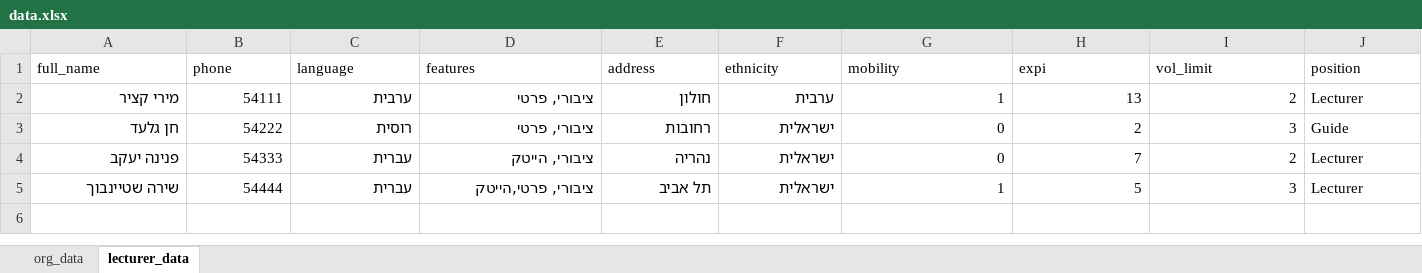
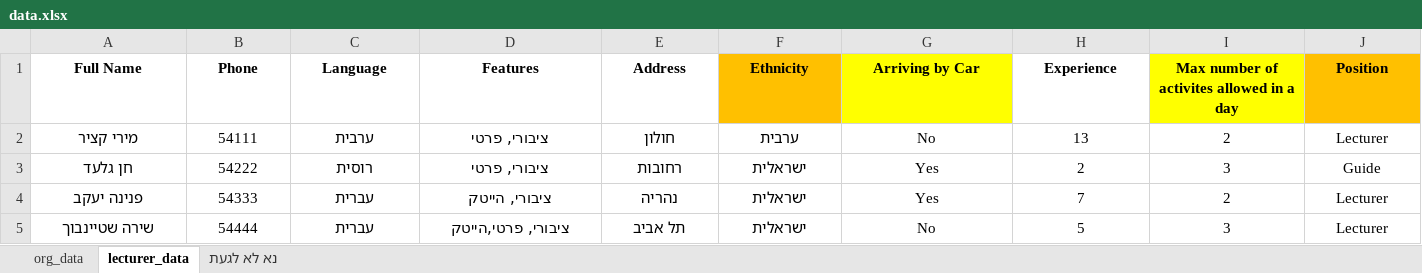
Before and after one commit to tomerbgu/OneInNine, an Excel workbook: test_data/medium sized data/data.xlsx, sheet lecturer_data, drawn as a sheet; values as stored, in another font and other column widths than the file's, no borders; removed rows and columns are numbered as before the commit, all else as after; the diff names each change by its address in the sheet, - before the commit and + after, or states it on an @@ line.

Commit message:
change col names

```diff
--- a/test_data/medium sized data/data.xlsx (sheet lecturer_data)
+++ b/test_data/medium sized data/data.xlsx (sheet lecturer_data)
+sheet tab: נא לא לגעת
-row 1: full_name | phone | language | features | address | ethnicity | mobility | expi | vol_limit | position
+row 1: Full Name | Phone | Language | Features | Address | Ethnicity | Arriving by Car | Experience | Max number of activites allowed in a day | Position
-A2:I5 alignment: right
+A2:I5 alignment: center
-G2: 1
+G2: No
-J2:J5 alignment: left
+J2:J5 alignment: center
-G3:G4: 0
+G3:G4: Yes
-G5: 1
+G5: No
```
Also changed, not shown: sheet org_data, 4 other files.
